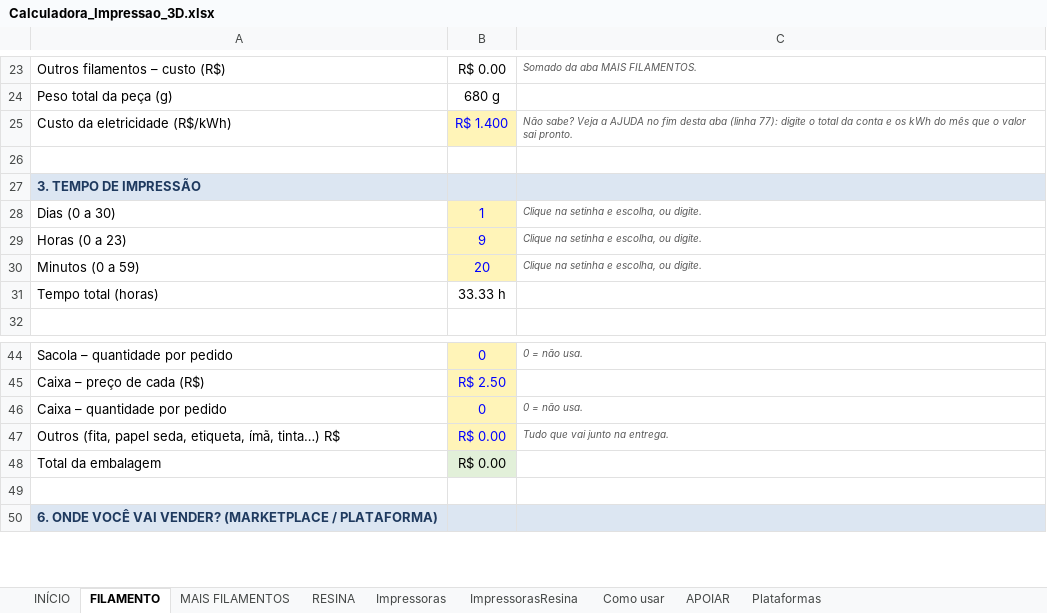
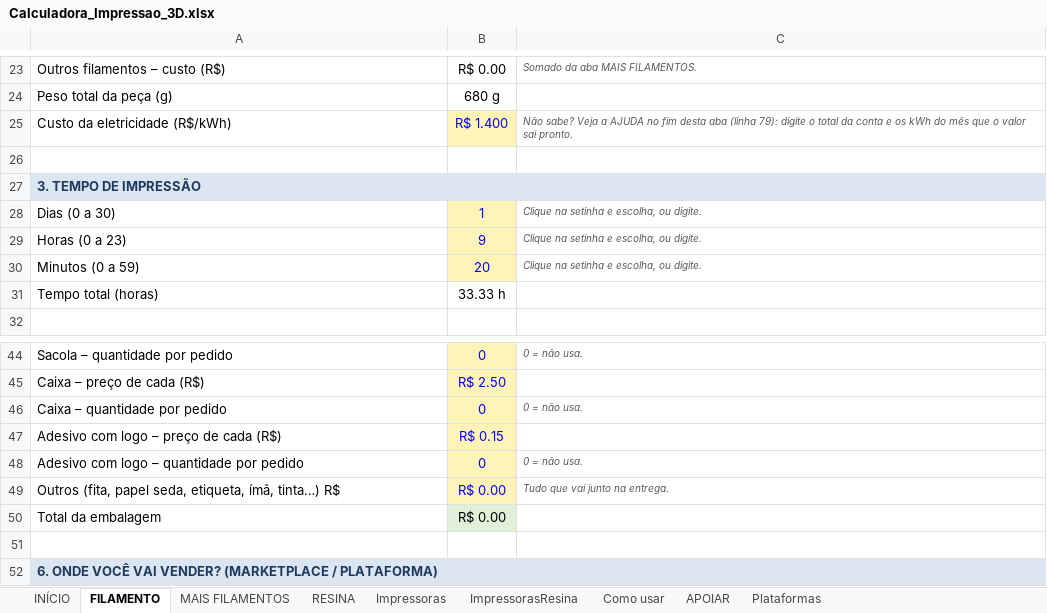
Before and after one commit to pablosousathe-dot/calculadora-3d, an Excel workbook: Calculadora_Impressao_3D.xlsx, sheet FILAMENTO, drawn as a sheet; only a part is shown, gaps mark what is left out; values as stored, in another font and other column widths than the file's, no borders; the diff names each change by its address in the sheet, - before the commit and + after, or states it on an @@ line.

```diff
--- a/Calculadora_Impressao_3D.xlsx (sheet FILAMENTO)
+++ b/Calculadora_Impressao_3D.xlsx (sheet FILAMENTO)
-C25: …aba (linha 77): digite o…
+C25: …aba (linha 79): digite o…
+row 47: Adesivo com logo – preço de cada (R$) | R$ 0.15
+row 48: Adesivo com logo – quantidade por pedido | 0 | 0 = não usa.
```
Also changed, not shown: sheet RESINA, sheet Como usar, sheet INÍCIO, 3 other files.
